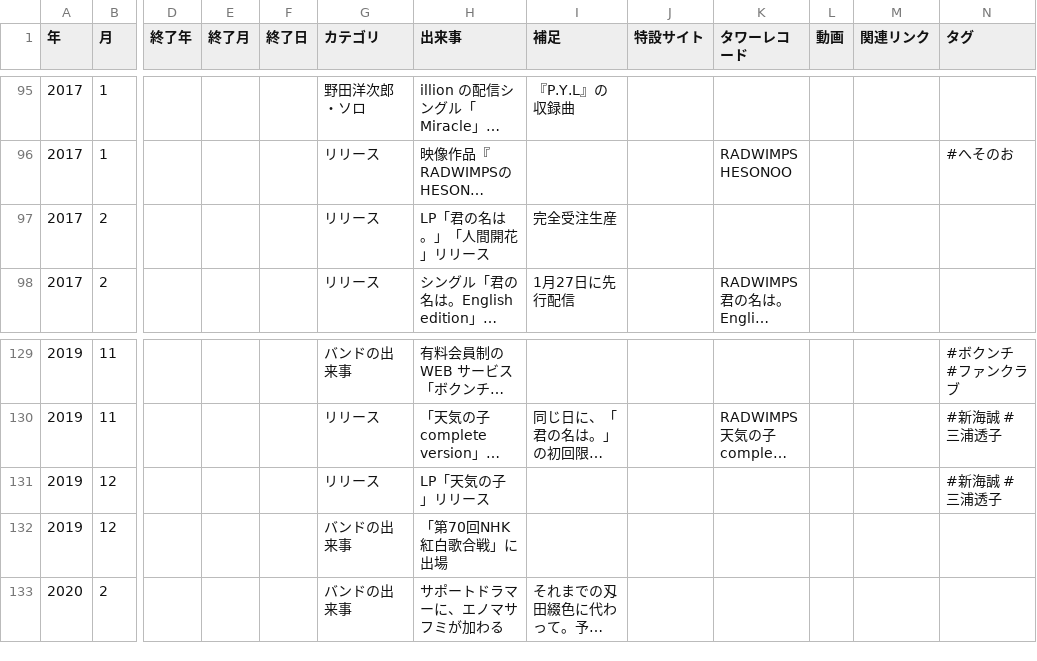
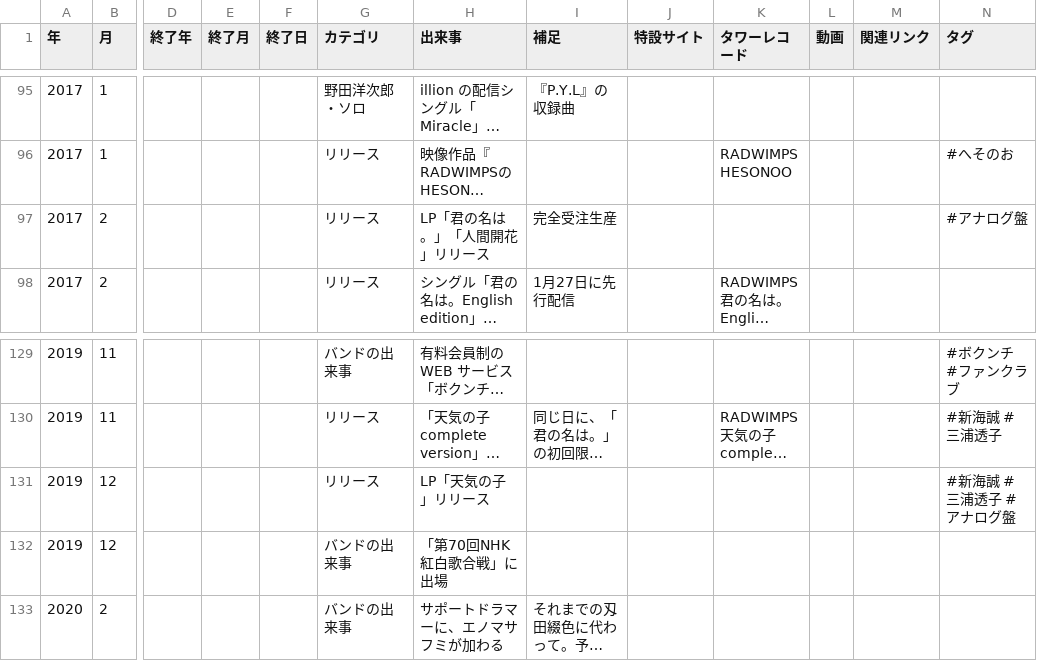
Before and after one commit to radwimps-archive/radwimps-interview-index, a CSV file: data/history.csv, drawn as a sheet; only a part is shown, gaps mark what is left out; long unchanged cells end in …; the diff covers the shown part only; the diff names each change by its address in the sheet, - before the commit and + after, or states it on an @@ line.

```diff
--- a/data/history.csv
+++ b/data/history.csv
-N97 (タグ): (empty)
+N97 (タグ): #アナログ盤
-N131 (タグ): #新海誠 #三浦透子
+N131 (タグ): #新海誠 #三浦透子 #アナログ盤
```
Also changed, not shown: 15 edited cells elsewhere in this file.
